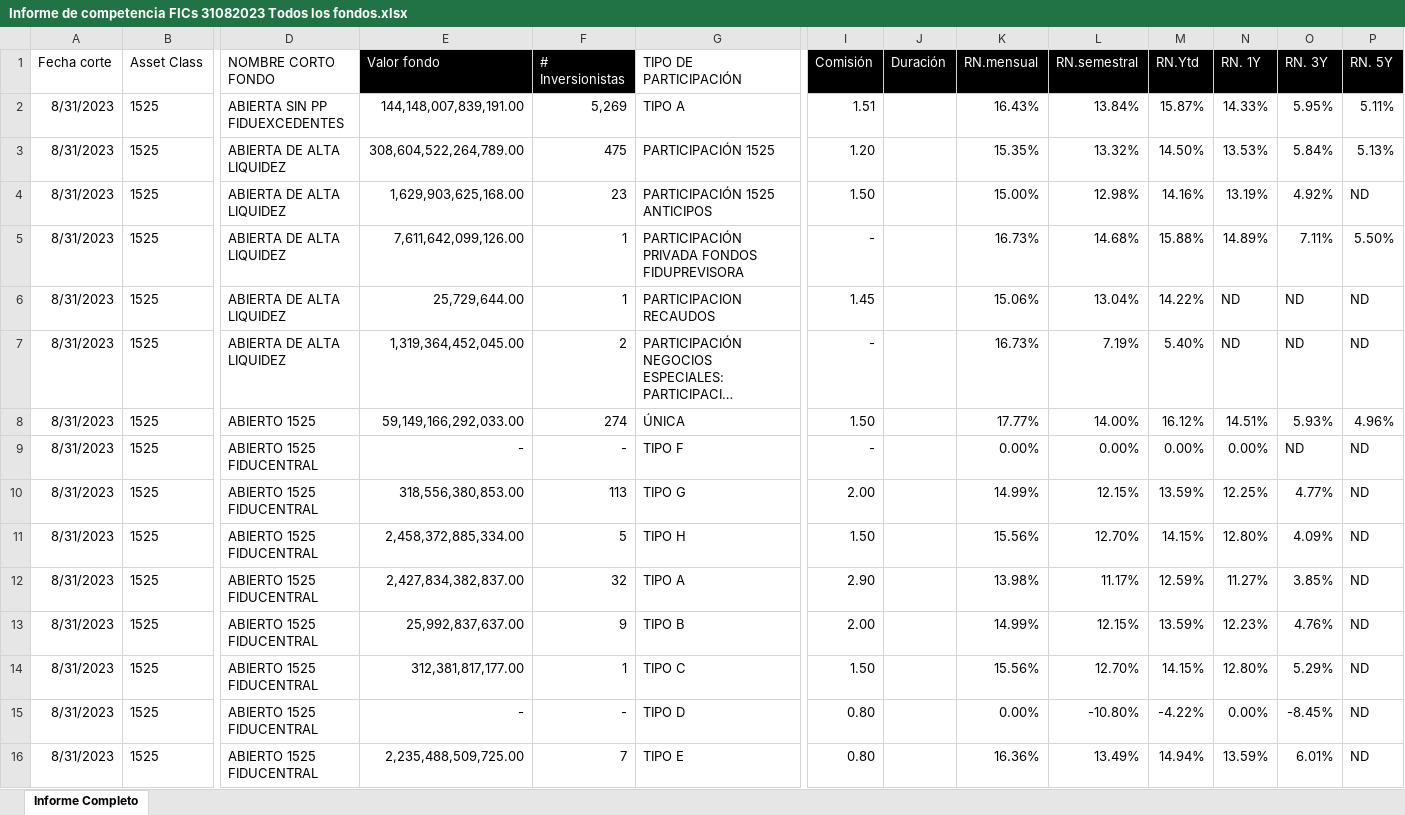
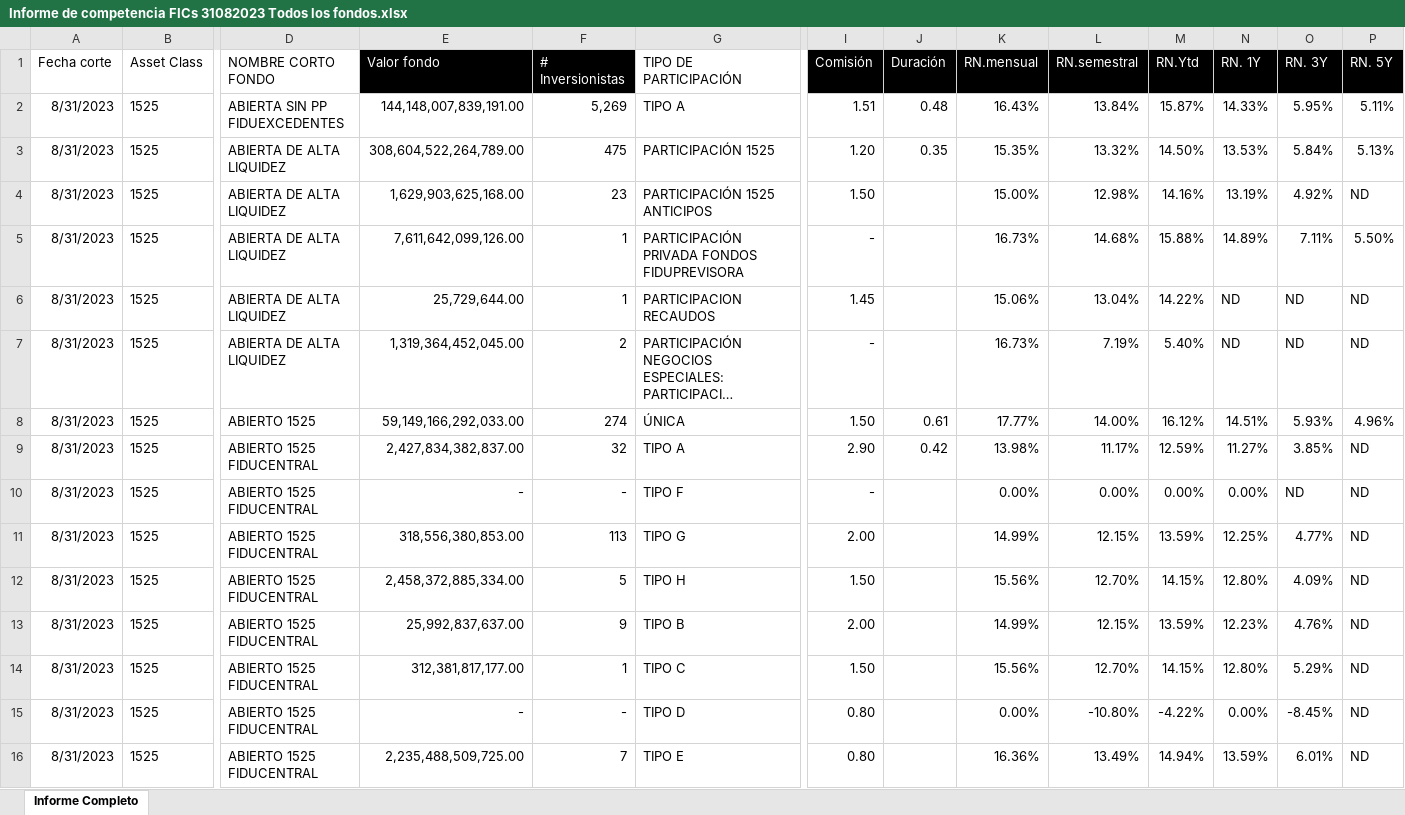
Before and after one commit to pJulianV/FICsAppStreamLit, an Excel workbook: Informe de competencia FICs 31082023 Todos los fondos.xlsx, sheet Informe Completo, drawn as a sheet; only a part is shown, gaps mark what is left out; long unchanged cells end in …; values as stored, in another font and other column widths than the file's, no borders; conditional formats and table styles not drawn; removed rows and columns are numbered as before the commit, all else as after; rows hold the shown columns only; the diff covers the shown part only; the diff names each change by its address in the sheet, - before the commit and + after, or states it on an @@ line.

Commit message:
Informe de competencia

```diff
--- a/Informe de competencia FICs 31082023 Todos los fondos.xlsx (sheet Informe Completo)
+++ b/Informe de competencia FICs 31082023 Todos los fondos.xlsx (sheet Informe Completo)
-J2 (Duración): (empty)
+J2 (Duración): 0.48
-J3 (Duración): (empty)
+J3 (Duración): 0.35
-J8 (Duración): (empty)
+J8 (Duración): 0.61
+row 9: 8/31/2023 | 1525 | ABIERTO 1525 FIDUCENTRAL | 2,427,834,382,837.00 | 32 | TIPO A | 2.90 | 0.42 | 13.98% | 11.17% | 12.59% | 11.27% | 3.85% | ND
-row 12: 8/31/2023 | 1525 | ABIERTO 1525 FIDUCENTRAL | 2,427,834,382,837.00 | 32 | TIPO A | 2.90 |  | 13.98% | 11.17% | 12.59% | 11.27% | 3.85% | ND
```
Also changed, not shown: 23 added rows, 23 removed rows and 58 edited cells elsewhere in this sheet, charts or pictures.
